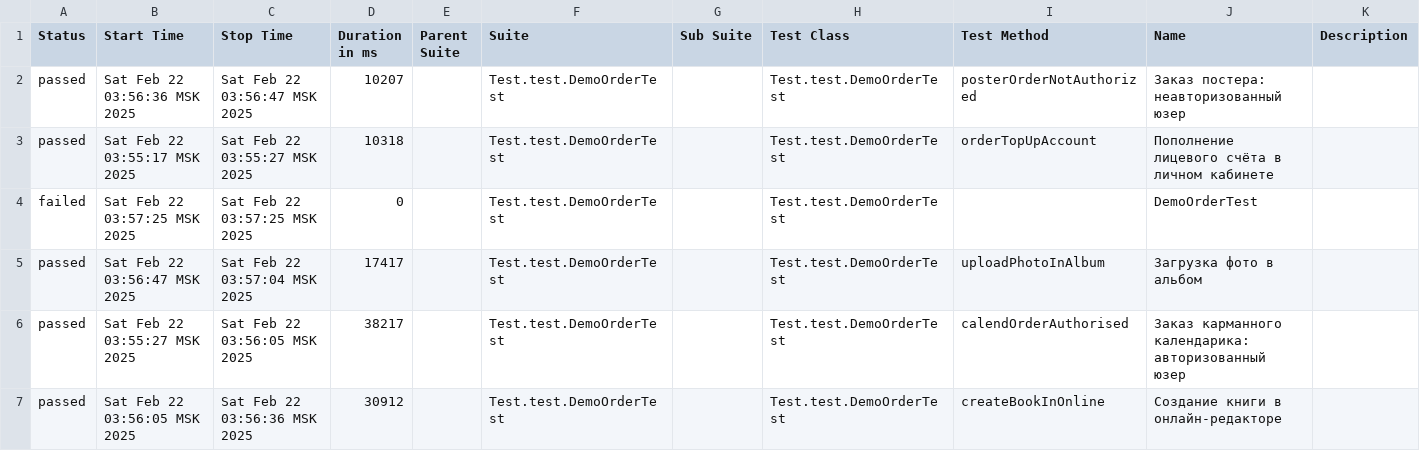
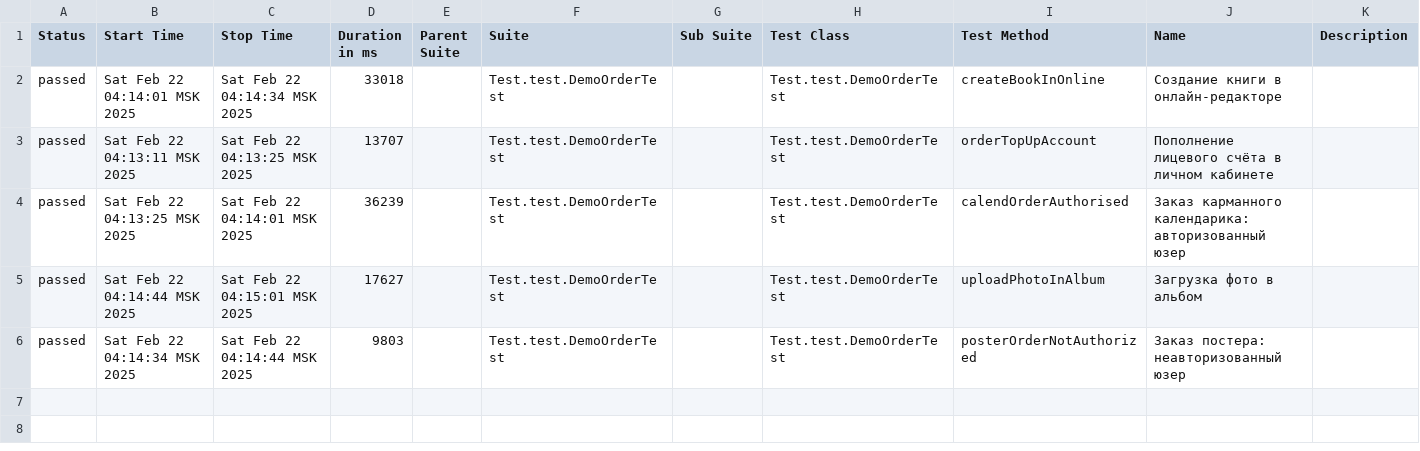
Before and after one commit to MariamPetr/allure-reports-for-web, a CSV file: web-master/allure-maven-plugin/data/suites.csv, drawn as a sheet.

Commit message:
Web Allure Report - master

```diff
--- a/web-master/allure-maven-plugin/data/suites.csv
+++ b/web-master/allure-maven-plugin/data/suites.csv
@@ -1,7 +1,6 @@
 "Status","Start Time","Stop Time","Duration in ms","Parent Suite","Suite","Sub Suite","Test Class","Test Method","Name","Description"
-"passed","Sat Feb 22 03:56:36 MSK 2025","Sat Feb 22 03:56:47 MSK 2025","10207","","Test.test.DemoOrderTest","","Test.test.DemoOrderTest","posterOrderNotAuthorized","Заказ постера: неавторизованный юзер",""
-"passed","Sat Feb 22 03:55:17 MSK 2025","Sat Feb 22 03:55:27 MSK 2025","10318","","Test.test.DemoOrderTest","","Test.test.DemoOrderTest","orderTopUpAccount","Пополнение лицевого счёта в личном кабинете",""
-"failed","Sat Feb 22 03:57:25 MSK 2025","Sat Feb 22 03:57:25 MSK 2025","0","","Test.test.DemoOrderTest","","Test.test.DemoOrderTest","","DemoOrderTest",""
-"passed","Sat Feb 22 03:56:47 MSK 2025","Sat Feb 22 03:57:04 MSK 2025","17417","","Test.test.DemoOrderTest","","Test.test.DemoOrderTest","uploadPhotoInAlbum","Загрузка фото в альбом",""
-"passed","Sat Feb 22 03:55:27 MSK 2025","Sat Feb 22 03:56:05 MSK 2025","38217","","Test.test.DemoOrderTest","","Test.test.DemoOrderTest","calendOrderAuthorised","Заказ карманного календарика: авторизованный юзер",""
-"passed","Sat Feb 22 03:56:05 MSK 2025","Sat Feb 22 03:56:36 MSK 2025","30912","","Test.test.DemoOrderTest","","Test.test.DemoOrderTest","createBookInOnline","Создание книги в онлайн-редакторе",""
+"passed","Sat Feb 22 04:14:01 MSK 2025","Sat Feb 22 04:14:34 MSK 2025","33018","","Test.test.DemoOrderTest","","Test.test.DemoOrderTest","createBookInOnline","Создание книги в онлайн-редакторе",""
+"passed","Sat Feb 22 04:13:11 MSK 2025","Sat Feb 22 04:13:25 MSK 2025","13707","","Test.test.DemoOrderTest","","Test.test.DemoOrderTest","orderTopUpAccount","Пополнение лицевого счёта в личном кабинете",""
+"passed","Sat Feb 22 04:13:25 MSK 2025","Sat Feb 22 04:14:01 MSK 2025","36239","","Test.test.DemoOrderTest","","Test.test.DemoOrderTest","calendOrderAuthorised","Заказ карманного календарика: авторизованный юзер",""
+"passed","Sat Feb 22 04:14:44 MSK 2025","Sat Feb 22 04:15:01 MSK 2025","17627","","Test.test.DemoOrderTest","","Test.test.DemoOrderTest","uploadPhotoInAlbum","Загрузка фото в альбом",""
+"passed","Sat Feb 22 04:14:34 MSK 2025","Sat Feb 22 04:14:44 MSK 2025","9803","","Test.test.DemoOrderTest","","Test.test.DemoOrderTest","posterOrderNotAuthorized","Заказ постера: неавторизованный юзер",""
```
Also changed, not shown: 30 other files.
